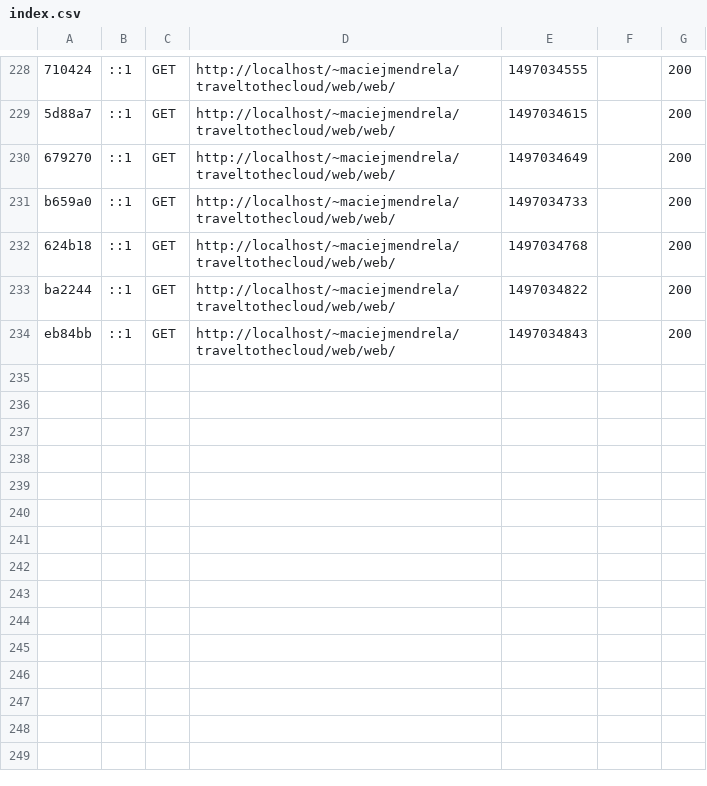
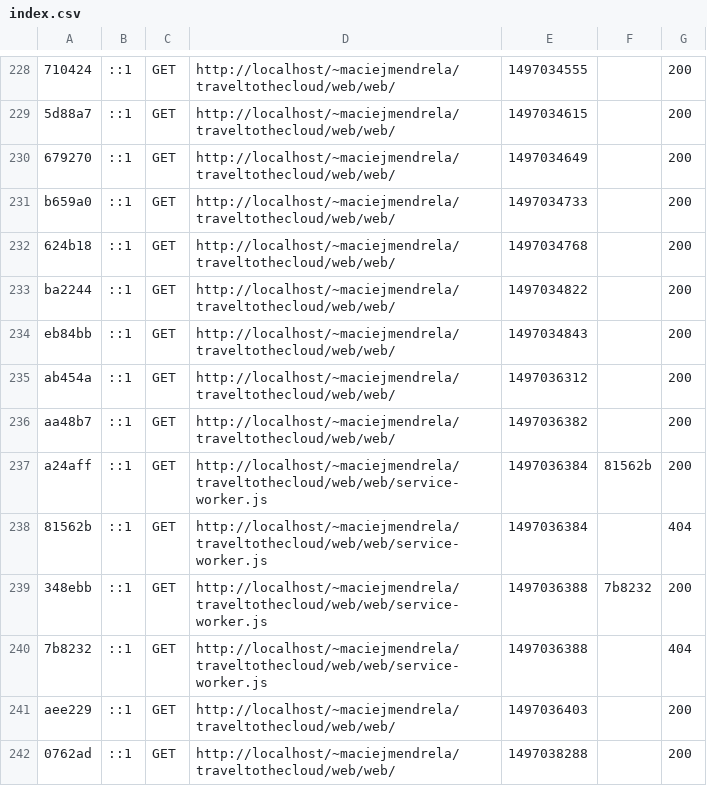
Before and after one commit to yasiumaster/traveltothecloud, a CSV file: web/app/cache/dev/profiler/index.csv, drawn as a sheet; only a part is shown, gaps mark what is left out.

Commit message:
service worker

```diff
--- a/web/app/cache/dev/profiler/index.csv
+++ b/web/app/cache/dev/profiler/index.csv
@@ -234 +234,9 @@ ba2244,::1,GET,http://localhost/~maciejmendrela/traveltothecloud/web/web/,149703
 eb84bb,::1,GET,http://localhost/~maciejmendrela/traveltothecloud/web/web/,1497034843,,200
+ab454a,::1,GET,http://localhost/~maciejmendrela/traveltothecloud/web/web/,1497036312,,200
+aa48b7,::1,GET,http://localhost/~maciejmendrela/traveltothecloud/web/web/,1497036382,,200
+a24aff,::1,GET,http://localhost/~maciejmendrela/traveltothecloud/web/web/service-worker.js,1497036384,81562b,200
+81562b,::1,GET,http://localhost/~maciejmendrela/traveltothecloud/web/web/service-worker.js,1497036384,,404
+348ebb,::1,GET,http://localhost/~maciejmendrela/traveltothecloud/web/web/service-worker.js,1497036388,7b8232,200
+7b8232,::1,GET,http://localhost/~maciejmendrela/traveltothecloud/web/web/service-worker.js,1497036388,,404
+aee229,::1,GET,http://localhost/~maciejmendrela/traveltothecloud/web/web/,1497036403,,200
+0762ad,::1,GET,http://localhost/~maciejmendrela/traveltothecloud/web/web/,1497038288,,200
```
Also changed, not shown: 4 other files.
